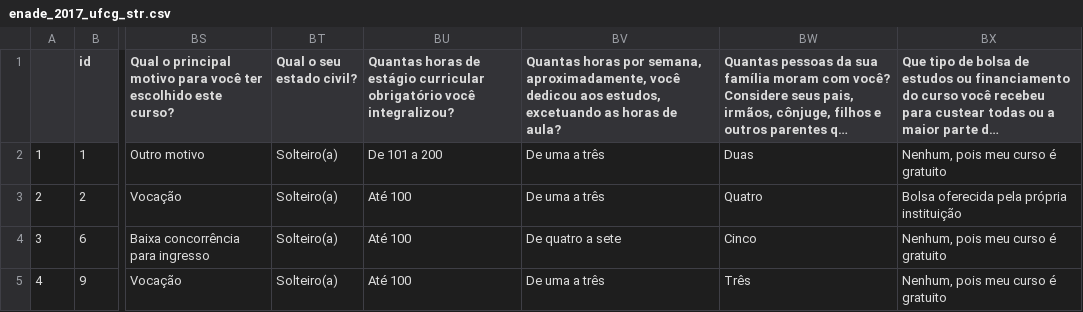
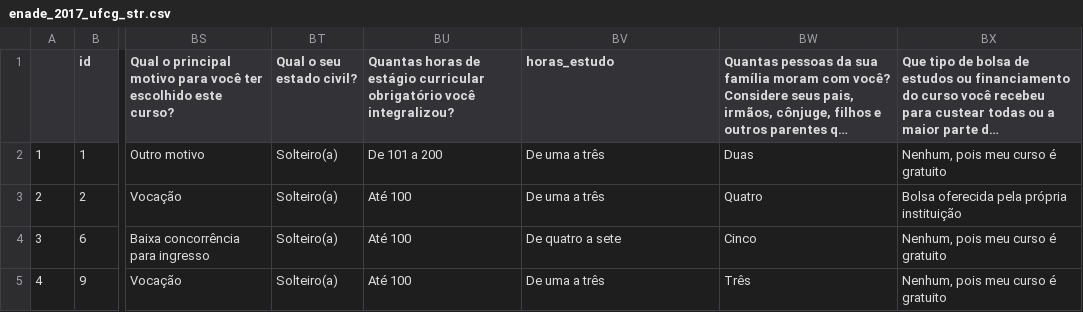
Before and after one commit to brunabarbosa/vis, a CSV file: lab02/enade_2017_ufcg_str.csv, drawn as a sheet; only a part is shown, gaps mark what is left out; long unchanged cells end in …; the diff names each change by its address in the sheet, - before the commit and + after, or states it on an @@ line.

Commit message:
qq

```diff
--- a/lab02/enade_2017_ufcg_str.csv
+++ b/lab02/enade_2017_ufcg_str.csv
-BV1: Quantas horas por semana, aproximadamente, você dedicou aos estudos, excetuando as horas de aula?
+BV1: horas_estudo
```
